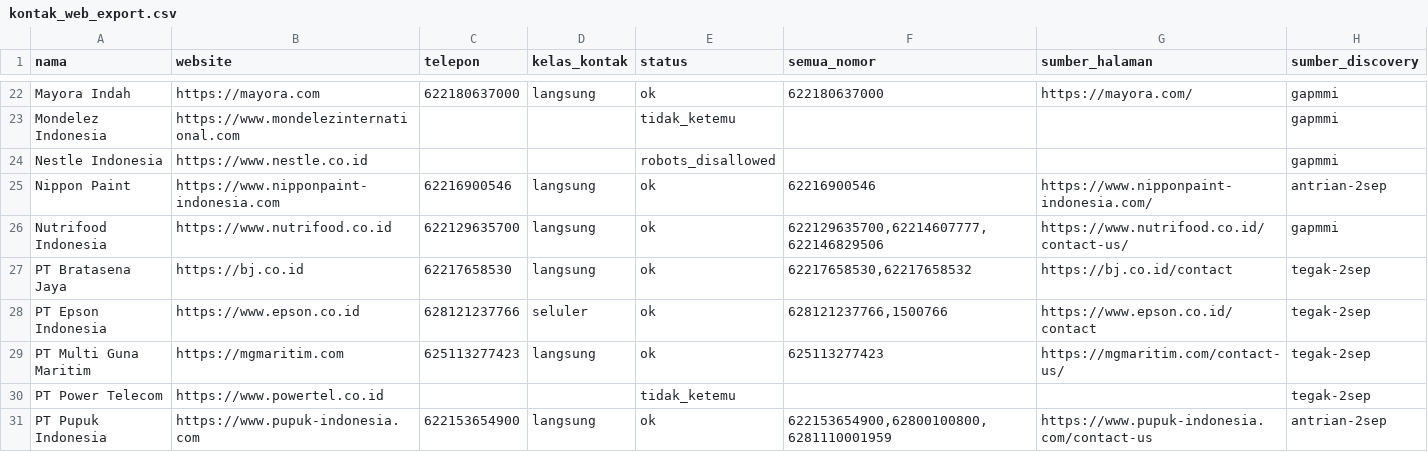
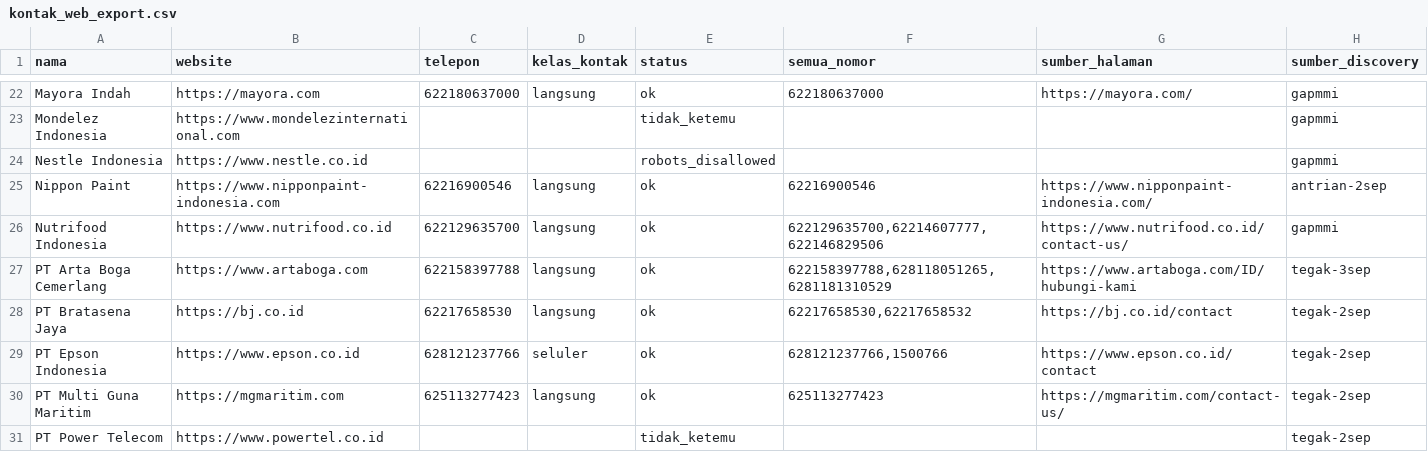
Before and after one commit to Archieeez/salesmart-leadgen, a CSV file: data/kontak_web_export.csv, drawn as a sheet; only a part is shown, gaps mark what is left out; the shorter side is filled out with more unchanged rows.

```diff
--- a/data/kontak_web_export.csv
+++ b/data/kontak_web_export.csv
@@ -26,2 +26,3 @@ Nippon Paint,https://www.nipponpaint-indonesia.com,62216900546,langsung,ok,62216
 Nutrifood Indonesia,https://www.nutrifood.co.id,622129635700,langsung,ok,"622129635700,62214607777,622146829506",https://www.nutrifood.co.id/contact-us/,gapmmi
+PT Arta Boga Cemerlang,https://www.artaboga.com,622158397788,langsung,ok,"622158397788,628118051265,6281181310529",https://www.artaboga.com/ID/hubungi-kami,tegak-3sep
 PT Bratasena Jaya,https://bj.co.id,62217658530,langsung,ok,"62217658530,62217658532",https://bj.co.id/contact,tegak-2sep
```
Also changed, not shown: data/kebutuhan_export.csv, 5 other files.
